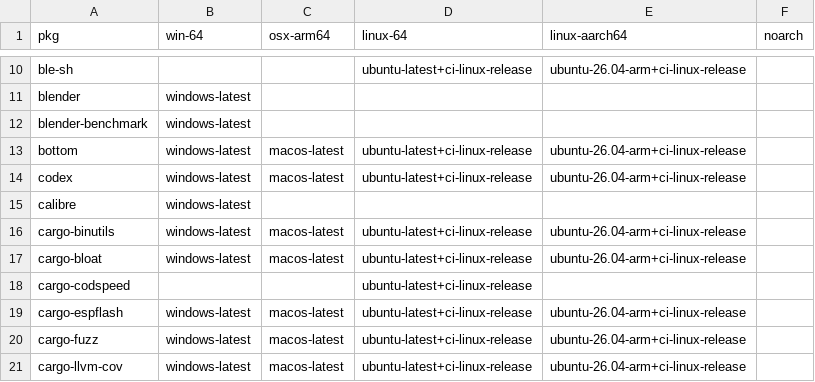
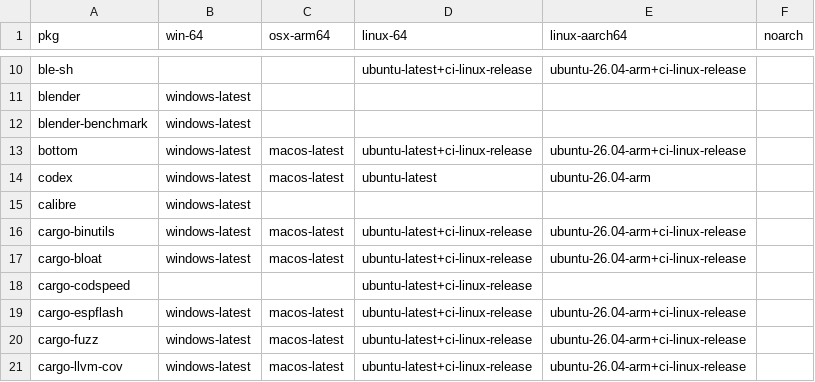
Before and after one commit to Glatzel/demon-forge, a CSV file: packages.csv, drawn as a sheet; only a part is shown, gaps mark what is left out.

Commit message:
更新 packages.csv

```diff
--- a/packages.csv
+++ b/packages.csv
@@ -13,3 +13,3 @@ blender-benchmark,windows-latest,,,,
 bottom,windows-latest,macos-latest,ubuntu-latest+ci-linux-release,ubuntu-26.04-arm+ci-linux-release,
-codex,windows-latest,macos-latest,ubuntu-latest+ci-linux-release,ubuntu-26.04-arm+ci-linux-release,
+codex,windows-latest,macos-latest,ubuntu-latest,ubuntu-26.04-arm,
 calibre,windows-latest,,,,
```
